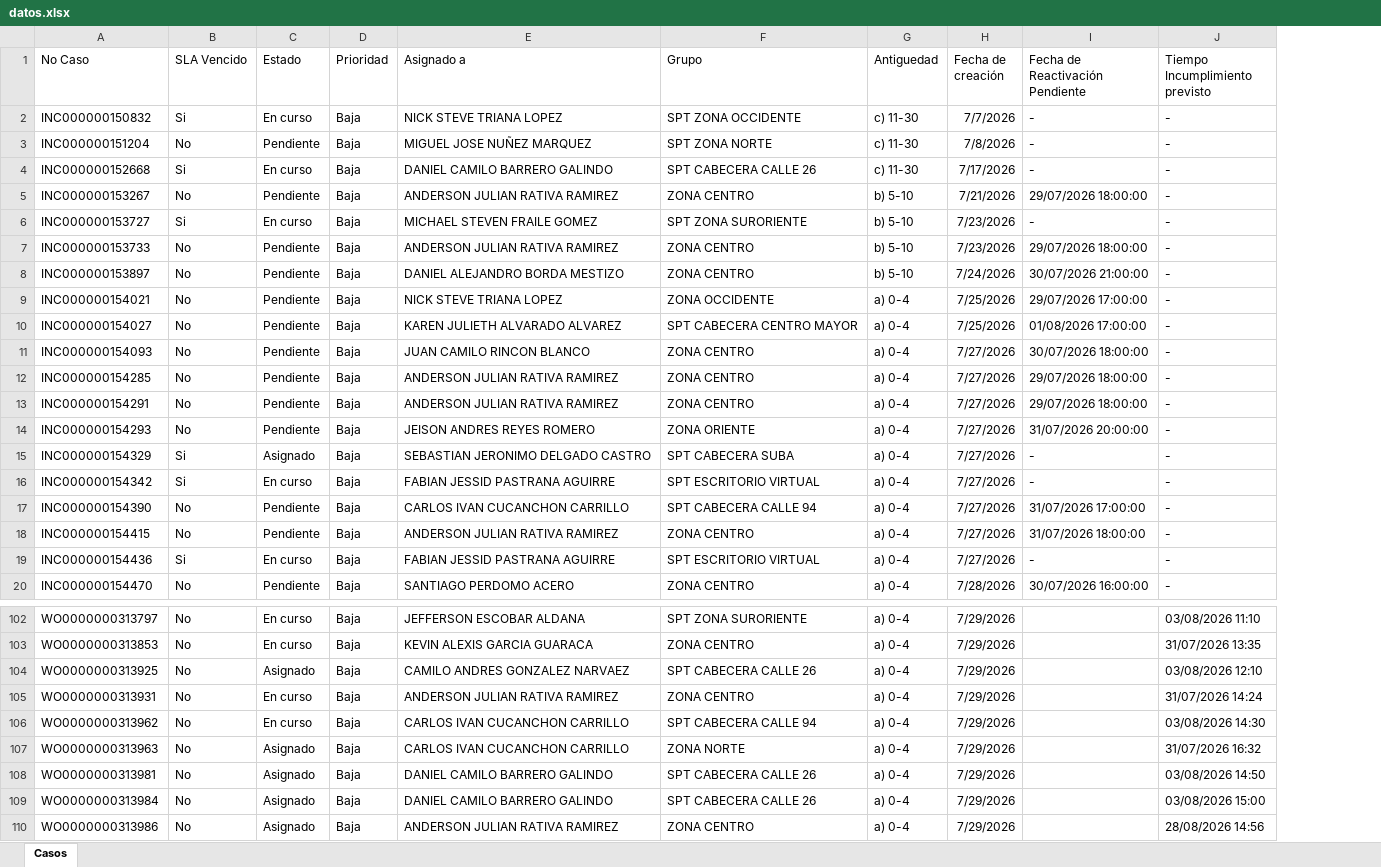
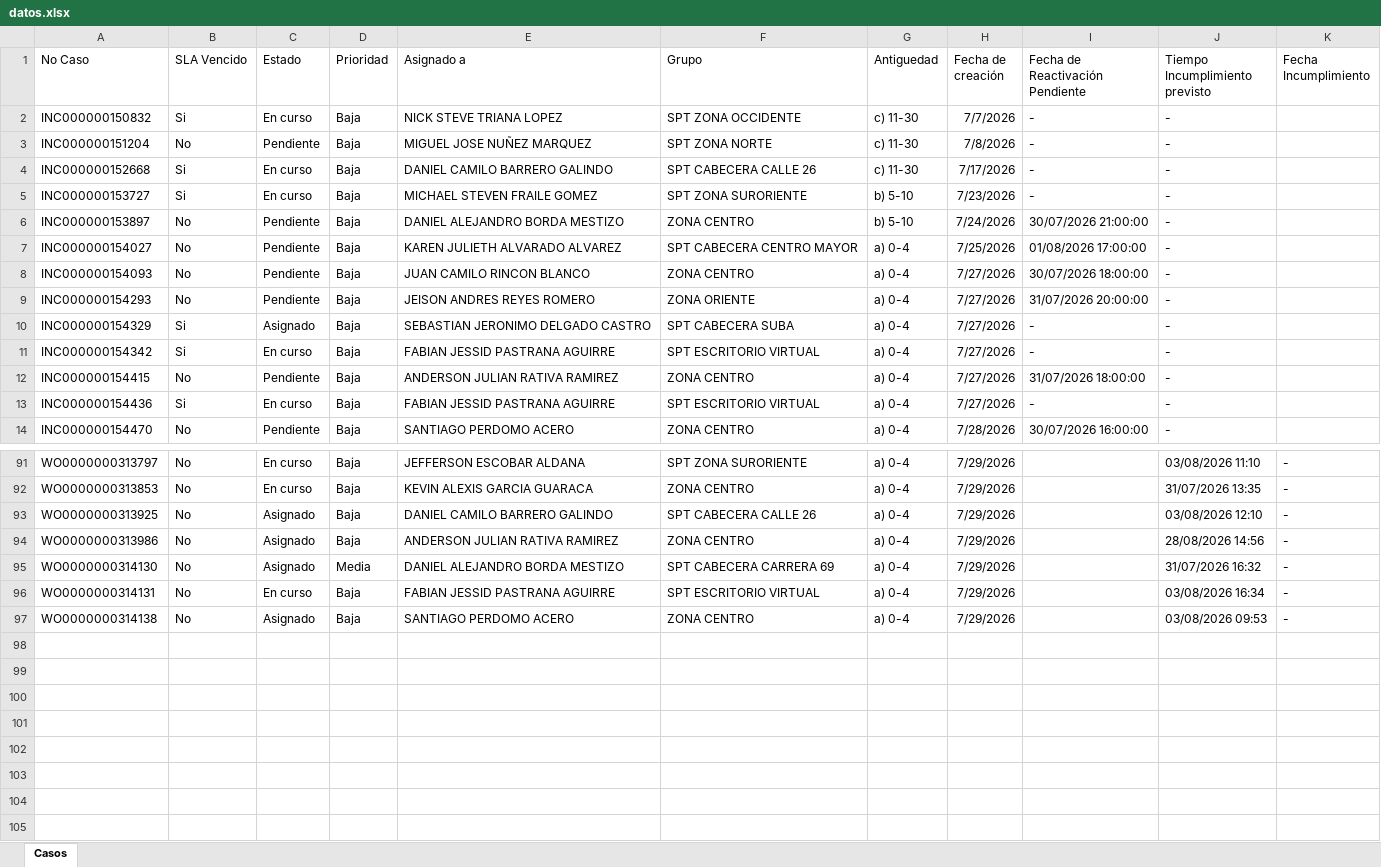
Before and after one commit to gersoncs/SPT, an Excel workbook: datos.xlsx, sheet Casos, drawn as a sheet; only a part is shown, gaps mark what is left out; values as stored, in another font and other column widths than the file's, no borders; removed rows and columns are numbered as before the commit, all else as after; the diff covers the shown part only; the diff names each change by its address in the sheet, - before the commit and + after, or states it on an @@ line.

```diff
--- a/datos.xlsx (sheet Casos)
+++ b/datos.xlsx (sheet Casos)
+column K (Fecha Incumplimiento), rows 91-94: all -
-row 5: INC000000153267 | No | Pendiente | Baja | ANDERSON JULIAN RATIVA RAMIREZ | ZONA CENTRO | b) 5-10 | 7/21/2026 | 29/07/2026 18:00:00 | -
-row 7: INC000000153733 | No | Pendiente | Baja | ANDERSON JULIAN RATIVA RAMIREZ | ZONA CENTRO | b) 5-10 | 7/23/2026 | 29/07/2026 18:00:00 | -
-row 9: INC000000154021 | No | Pendiente | Baja | NICK STEVE TRIANA LOPEZ | ZONA OCCIDENTE | a) 0-4 | 7/25/2026 | 29/07/2026 17:00:00 | -
-row 12: INC000000154285 | No | Pendiente | Baja | ANDERSON JULIAN RATIVA RAMIREZ | ZONA CENTRO | a) 0-4 | 7/27/2026 | 29/07/2026 18:00:00 | -
-row 13: INC000000154291 | No | Pendiente | Baja | ANDERSON JULIAN RATIVA RAMIREZ | ZONA CENTRO | a) 0-4 | 7/27/2026 | 29/07/2026 18:00:00 | -
-row 17: INC000000154390 | No | Pendiente | Baja | CARLOS IVAN CUCANCHON CARRILLO | SPT CABECERA CALLE 94 | a) 0-4 | 7/27/2026 | 31/07/2026 17:00:00 | -
-E93 (Asignado a): CAMILO ANDRES GONZALEZ NARVAEZ
+E93 (Asignado a): DANIEL CAMILO BARRERO GALINDO
-row 105: WO0000000313931 | No | En curso | Baja | ANDERSON JULIAN RATIVA RAMIREZ | ZONA CENTRO | a) 0-4 | 7/29/2026 |  | 31/07/2026 14:24
-row 106: WO0000000313962 | No | En curso | Baja | CARLOS IVAN CUCANCHON CARRILLO | SPT CABECERA CALLE 94 | a) 0-4 | 7/29/2026 |  | 03/08/2026 14:30
-row 107: WO0000000313963 | No | Asignado | Baja | CARLOS IVAN CUCANCHON CARRILLO | ZONA NORTE | a) 0-4 | 7/29/2026 |  | 31/07/2026 16:32
-row 108: WO0000000313981 | No | Asignado | Baja | DANIEL CAMILO BARRERO GALINDO | SPT CABECERA CALLE 26 | a) 0-4 | 7/29/2026 |  | 03/08/2026 14:50
-row 109: WO0000000313984 | No | Asignado | Baja | DANIEL CAMILO BARRERO GALINDO | SPT CABECERA CALLE 26 | a) 0-4 | 7/29/2026 |  | 03/08/2026 15:00
+row 95: WO0000000314130 | No | Asignado | Media | DANIEL ALEJANDRO BORDA MESTIZO | SPT CABECERA CARRERA 69 | a) 0-4 | 7/29/2026 |  | 31/07/2026 16:32 | -
+row 96: WO0000000314131 | No | En curso | Baja | FABIAN JESSID PASTRANA AGUIRRE | SPT ESCRITORIO VIRTUAL | a) 0-4 | 7/29/2026 |  | 03/08/2026 16:34 | -
+row 97: WO0000000314138 | No | Asignado | Baja | SANTIAGO PERDOMO ACERO | ZONA CENTRO | a) 0-4 | 7/29/2026 |  | 03/08/2026 09:53 | -
```
Also changed, not shown: 3 added rows, 8 removed rows and 32 edited cells elsewhere in this sheet, notas.xlsx.
